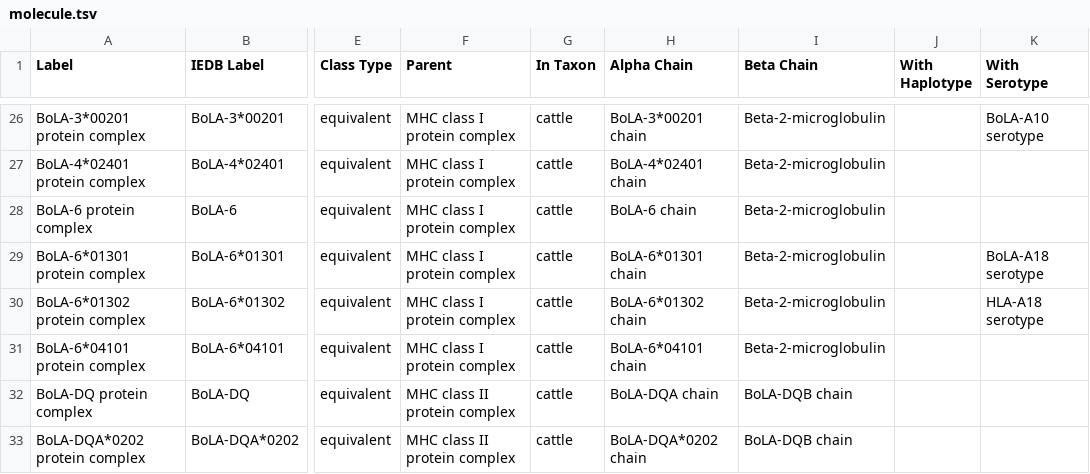
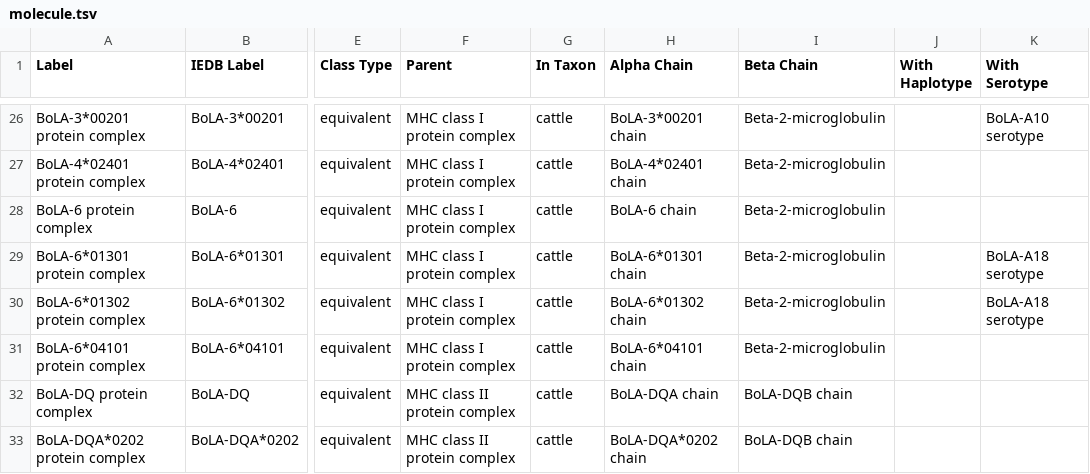
Before and after one commit to IEDB/MRO, a TSV file: ontology/molecule.tsv, drawn as a sheet; only a part is shown, gaps mark what is left out; the diff names each change by its address in the sheet, - before the commit and + after, or states it on an @@ line.

Commit message:
Fix BoLA-6*01302 serotype

```diff
--- a/ontology/molecule.tsv
+++ b/ontology/molecule.tsv
-K30 (With Serotype): HLA-A18 serotype
+K30 (With Serotype): BoLA-A18 serotype
```
